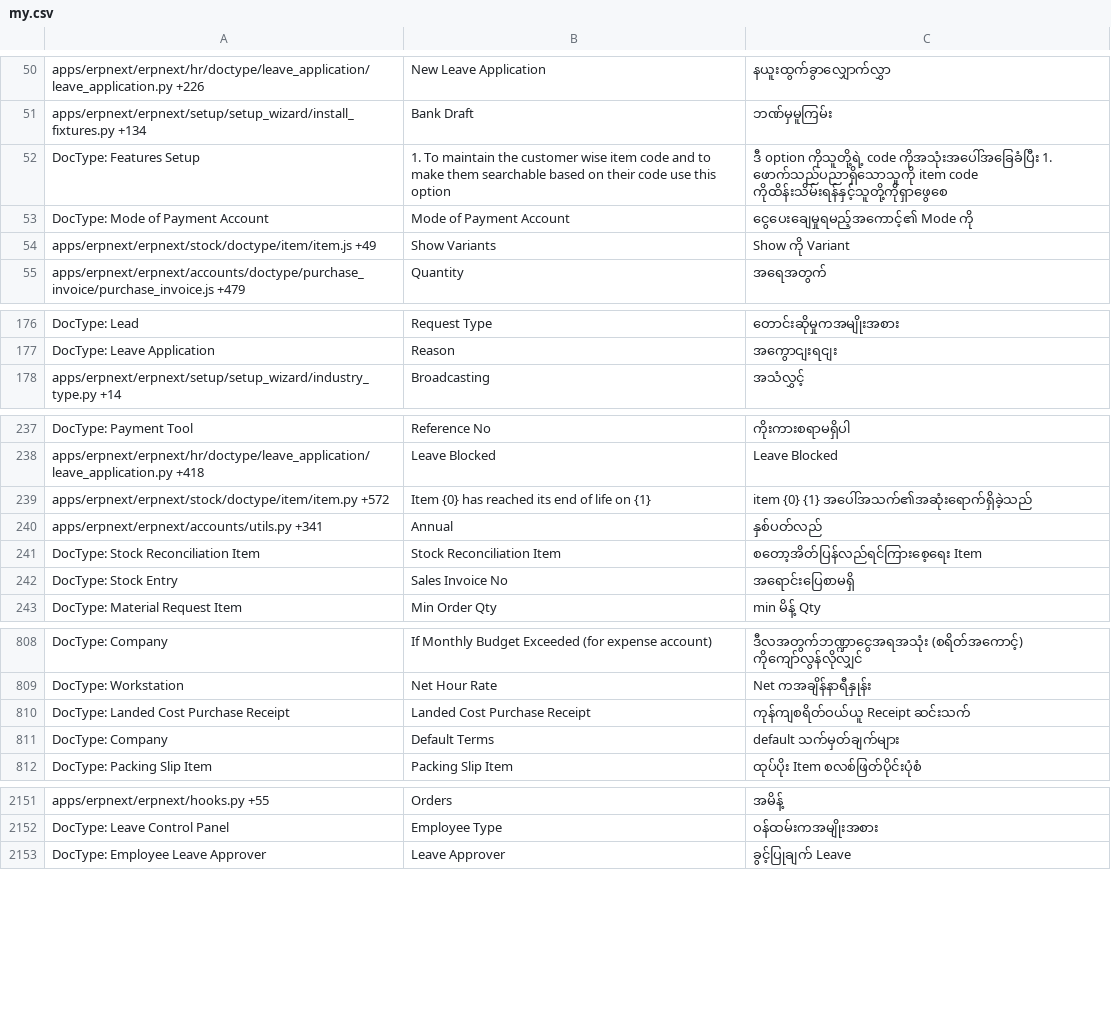
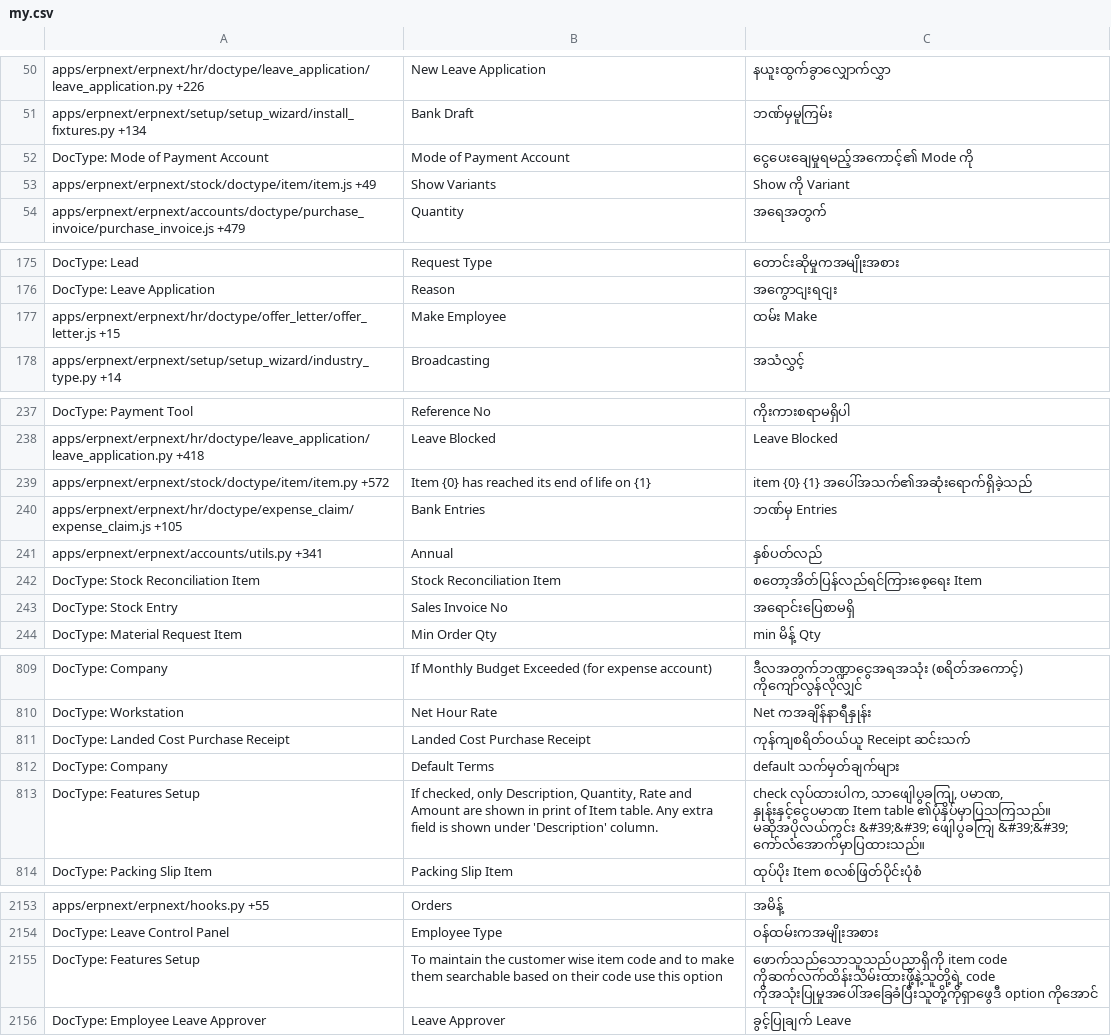
Before and after one commit to techyst-net/nexyst, a CSV file: erpnext/translations/my.csv, drawn as a sheet; only a part is shown, gaps mark what is left out; removed rows and columns are numbered as before the commit, all else as after; the diff covers the shown part only; the diff names each change by its address in the sheet, - before the commit and + after, or states it on an @@ line.

```diff
--- a/erpnext/translations/my.csv
+++ b/erpnext/translations/my.csv
-row 52: DocType: Features Setup | 1. To maintain the customer wise item code and to make them searchable based on their code use this option | ဒီ option ကိုသူတို့ရဲ့ code ကိုအသုံးအပေါ်အခြေခံပြီး 1. ဖောက်သည်ပညာရှိသောသူကို item code ကိုထိန်းသိမ်းရန်နှင့်သူတို့ကိုရှာဖွေစေ
+row 177: apps/erpnext/erpnext/hr/doctype/offer_letter/offer_letter.js +15 | Make Employee | ထမ်း Make
+row 240: apps/erpnext/erpnext/hr/doctype/expense_claim/expense_claim.js +105 | Bank Entries | ဘဏ်မှ Entries
+row 813: DocType: Features Setup | If checked, only Description, Quantity, Rate and Amount are shown in print of Item table. Any extra field is shown under 'Description' column. | check လုပ်ထားပါက, သာဖျေါပွခကျြ, ပမာဏ, နှုန်းနှင့်ငွေပမာဏ Item table ၏ပုံနှိပ်မှာပြသကြသည်။ မဆိုအပိုလယ်ကွင်း &#39;&#39; ဖျေါပွခကျြ &#39;&#39; ကော်လံအောက်မှာပြထားသည်။
+row 2155: DocType: Features Setup | To maintain the customer wise item code and to make them searchable based on their code use this option | ဖောက်သည်သောသူသည်ပညာရှိကို item code ကိုဆက်လက်ထိန်းသိမ်းထားဖို့နဲ့သူတို့ရဲ့ code ကိုအသုံးပြုမှုအပေါ်အခြေခံပြီးသူတို့ကိုရှာဖွေဒီ option ကိုအောင်
```
Also changed, not shown: 3 added rows, 1 removed row and 50 edited cells elsewhere in this file, erpnext/translations/id.csv, erpnext/translations/ml.csv, 51 other files.
